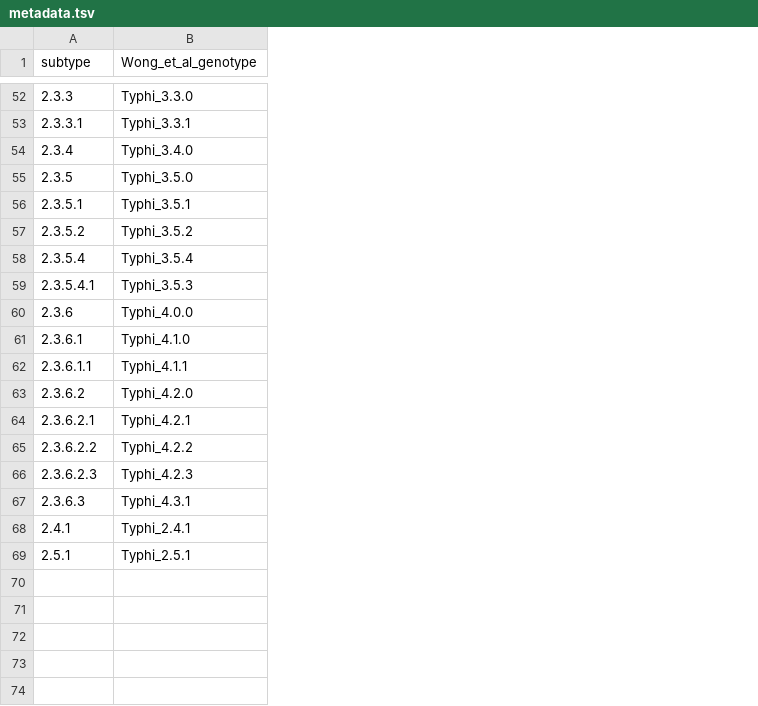
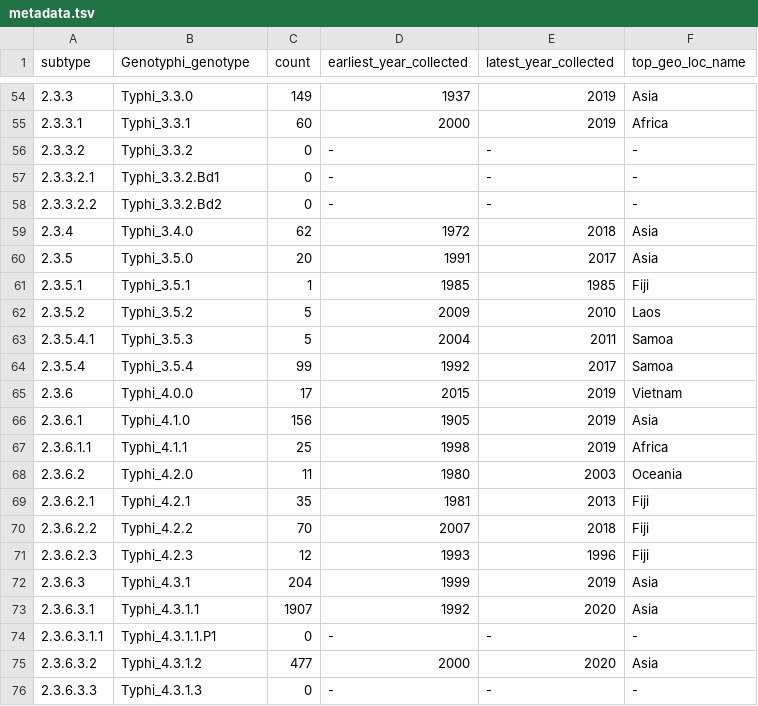
Before and after one commit to phac-nml/biohansel, a TSV file: bio_hansel/data/typhi/metadata.tsv, drawn as a sheet; only a part is shown, gaps mark what is left out; the diff covers the shown part only; the diff names each change by its address in the sheet, - before the commit and + after, or states it on an @@ line.

Commit message:
Update metadata.tsv
Update S. Typhi metadata file with 7 new genotypes and additional metadata

```diff
--- a/bio_hansel/data/typhi/metadata.tsv
+++ b/bio_hansel/data/typhi/metadata.tsv
+column C (count), rows 54-55: 149 | 60; rows 59-62: 62 | 20 | 1 | 5; rows 64-72: 99 | 17 | 156 | 25 | 11 | 35 | 70 | 12 | 204
+column D (earliest_year_collected), rows 54-55: 1937 | 2000; rows 59-62: 1972 | 1991 | 1985 | 2009; rows 64-72: 1992 | 2015 | 1905 | 1998 | 1980 | 1981 | 2007 | 1993 | 1999
+column E (latest_year_collected), rows 54-55: 2019 | 2019; rows 59-62: 2018 | 2017 | 1985 | 2010; rows 64-72: 2017 | 2019 | 2019 | 2019 | 2003 | 2013 | 2018 | 1996 | 2019
+column F (top_geo_loc_name), rows 54-55: Asia | Africa; rows 59-62: Asia | Asia | Fiji | Laos; rows 64-72: Samoa | Vietnam | Asia | Africa | Oceania | Fiji | Fiji | Fiji | Asia
-B1: Wong_et_al_genotype
+B1: Genotyphi_genotype
+row 56: 2.3.3.2 | Typhi_3.3.2 | 0 | - | - | -
+row 57: 2.3.3.2.1 | Typhi_3.3.2.Bd1 | 0 | - | - | -
+row 58: 2.3.3.2.2 | Typhi_3.3.2.Bd2 | 0 | - | - | -
@@ row 59 moved to row 63: 2.3.5.4.1 @@
@@ row 68 moved to row 42: 2.4.1 @@
@@ row 69 moved to row 44: 2.5.1 @@
+row 73: 2.3.6.3.1 | Typhi_4.3.1.1 | 1907 | 1992 | 2020 | Asia
+row 74: 2.3.6.3.1.1 | Typhi_4.3.1.1.P1 | 0 | - | - | -
+row 75: 2.3.6.3.2 | Typhi_4.3.1.2 | 477 | 2000 | 2020 | Asia
+row 76: 2.3.6.3.3 | Typhi_4.3.1.3 | 0 | - | - | -
```
Also changed, not shown: 13 moved rows elsewhere in this file.
